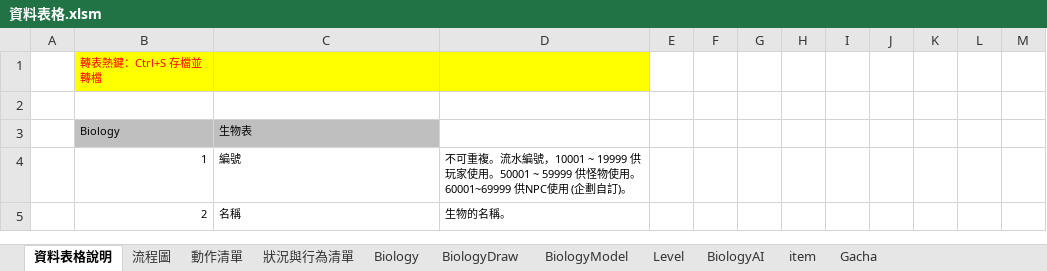
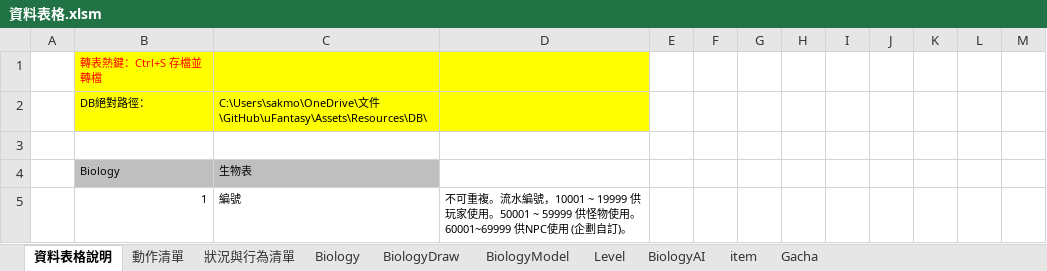
Before and after one commit to sakmor/uFantasy, an Excel workbook: 企劃資料/資料表格.xlsm, sheet 資料表格說明, drawn as a sheet; only a part is shown; the shorter side is filled out with more unchanged rows; values as stored, in another font and other column widths than the file's, no borders; the diff names each change by its address in the sheet, - before the commit and + after, or states it on an @@ line.

```diff
--- a/企劃資料/資料表格.xlsm (sheet 資料表格說明)
+++ b/企劃資料/資料表格.xlsm (sheet 資料表格說明)
-sheet tab: 流程圖
+row 2:  | DB絕對路徑： | C:\Users\sakmo\OneDrive\文件\GitHub\uFantasy\Assets\Resources\DB\
```
Also changed, not shown: sheet Biology, charts or pictures, 8 other files.
